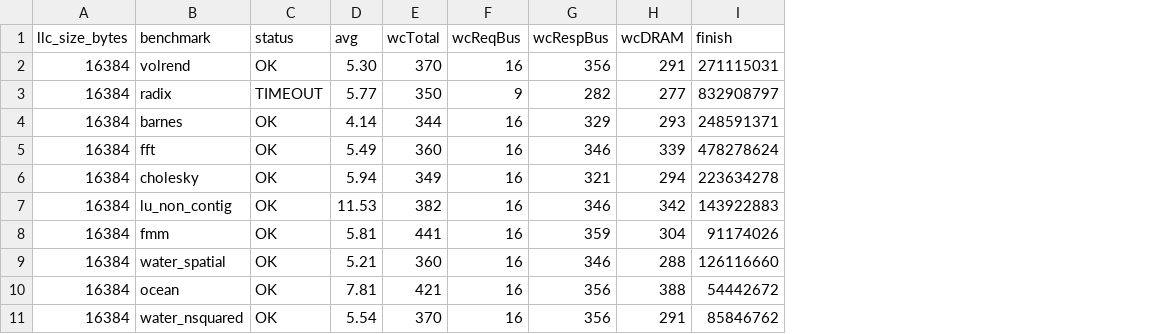
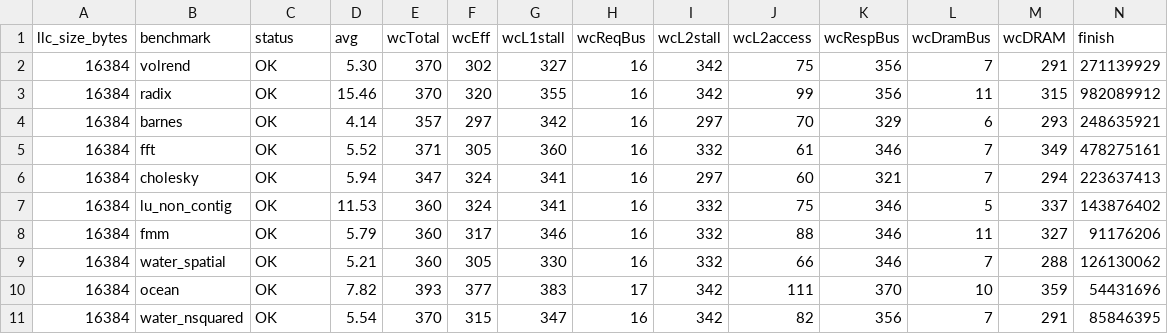
Before and after one commit to FanosResearch/OctopusSimulator, a CSV file: results/cache/splash.csv, drawn as a sheet; only a part is shown; removed rows and columns are numbered as before the commit, all else as after; the diff covers the shown part only; the diff names each change by its address in the sheet, - before the commit and + after, or states it on an @@ line.

Commit message:
results: refresh SPLASH cache-axis sweep on fixed engine (10 benches x 16/32/64KB, all OK; was 3 TIMEOUTs pre-fix)

```diff
--- a/results/cache/splash.csv
+++ b/results/cache/splash.csv
+column F (wcEff), row 2: 302; rows 4-11: 297 | 305 | 324 | 324 | 317 | 305 | 377 | 315
+column G (wcL1stall), row 2: 327; rows 4-11: 342 | 360 | 341 | 341 | 346 | 330 | 383 | 347
+column I (wcL2stall), row 2: 342; rows 4-11: 297 | 332 | 297 | 332 | 332 | 332 | 342 | 342
+column J (wcL2access), row 2: 75; rows 4-11: 70 | 61 | 60 | 75 | 88 | 66 | 111 | 82
+column L (wcDramBus), row 2: 7; rows 4-11: 6 | 7 | 7 | 5 | 11 | 7 | 10 | 7
-N2 (finish): 271115031
+N2 (finish): 271139929
-row 3: 16384 | radix | TIMEOUT | 5.77 | 350 | 9 | 282 | 277 | 832908797
+row 3: 16384 | radix | OK | 15.46 | 370 | 320 | 355 | 16 | 342 | 99 | 356 | 11 | 315 | 982089912
-E4 (wcTotal): 344
+E4 (wcTotal): 357
-N4 (finish): 248591371
+N4 (finish): 248635921
-D5 (avg): 5.49
+D5 (avg): 5.52
-E5 (wcTotal): 360
+E5 (wcTotal): 371
-M5 (wcDRAM): 339
+M5 (wcDRAM): 349
-N5 (finish): 478278624
+N5 (finish): 478275161
-E6 (wcTotal): 349
+E6 (wcTotal): 347
-N6 (finish): 223634278
+N6 (finish): 223637413
-E7 (wcTotal): 382
+E7 (wcTotal): 360
-M7 (wcDRAM): 342
+M7 (wcDRAM): 337
-N7 (finish): 143922883
+N7 (finish): 143876402
-D8 (avg): 5.81
+D8 (avg): 5.79
-E8 (wcTotal): 441
+E8 (wcTotal): 360
-K8 (wcRespBus): 359
+K8 (wcRespBus): 346
-M8 (wcDRAM): 304
+M8 (wcDRAM): 327
-N8 (finish): 91174026
+N8 (finish): 91176206
-N9 (finish): 126116660
+N9 (finish): 126130062
-D10 (avg): 7.81
+D10 (avg): 7.82
-E10 (wcTotal): 421
+E10 (wcTotal): 393
-H10 (wcReqBus): 16
+H10 (wcReqBus): 17
-K10 (wcRespBus): 356
+K10 (wcRespBus): 370
-M10 (wcDRAM): 388
+M10 (wcDRAM): 359
-N10 (finish): 54442672
+N10 (finish): 54431696
-N11 (finish): 85846762
+N11 (finish): 85846395
```
Also changed, not shown: 2 added rows, 2 removed rows and 42 edited cells elsewhere in this file.
